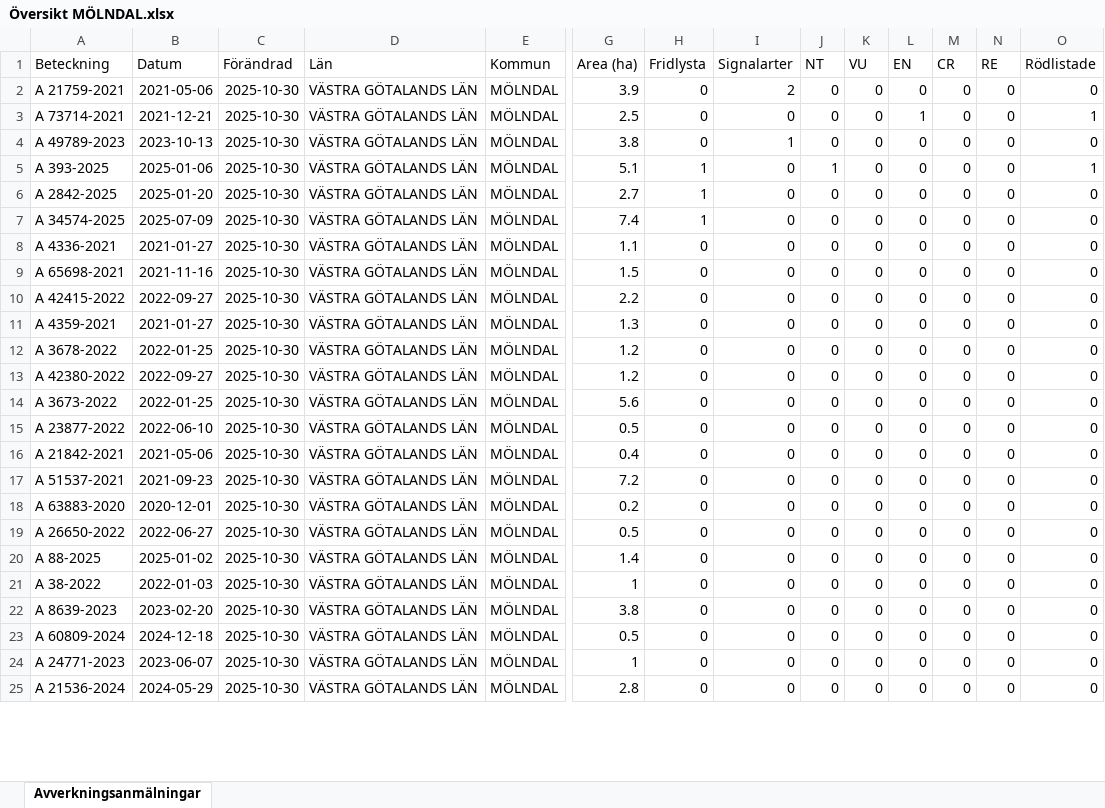
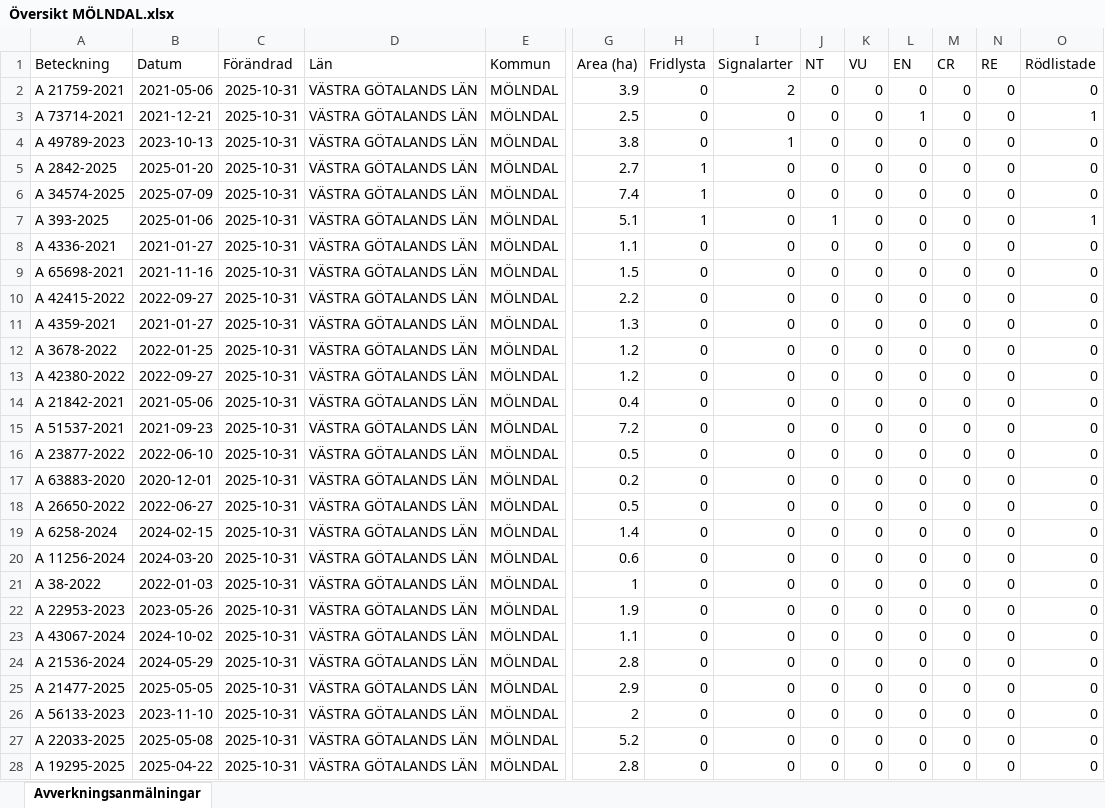
Before and after one commit to klasma/Logging_1481, an Excel workbook: Översikt MÖLNDAL.xlsx, sheet Avverkningsanmälningar, drawn as a sheet; only a part is shown, gaps mark what is left out; values as stored, in another font and other column widths than the file's, no borders; removed rows and columns are numbered as before the commit, all else as after; rows hold the shown columns only; the diff covers the shown part only; the diff names each change by its address in the sheet, - before the commit and + after, or states it on an @@ line.

```diff
--- a/Översikt MÖLNDAL.xlsx (sheet Avverkningsanmälningar)
+++ b/Översikt MÖLNDAL.xlsx (sheet Avverkningsanmälningar)
-C2:C4 (Förändrad): 2025-10-30
+C2:C4 (Förändrad): 2025-10-31
-row 5: A 393-2025 | 2025-01-06 | 2025-10-30 | VÄSTRA GÖTALANDS LÄN | MÖLNDAL | 5.1 | 1 | 0 | 1 | 0 | 0 | 0 | 0 | 1
-C5:C6 (Förändrad): 2025-10-30
+C5:C6 (Förändrad): 2025-10-31
+row 7: A 393-2025 | 2025-01-06 | 2025-10-31 | VÄSTRA GÖTALANDS LÄN | MÖLNDAL | 5.1 | 1 | 0 | 1 | 0 | 0 | 0 | 0 | 1
-C8:C13 (Förändrad): 2025-10-30
+C8:C13 (Förändrad): 2025-10-31
-row 14: A 3673-2022 | 2022-01-25 | 2025-10-30 | VÄSTRA GÖTALANDS LÄN | MÖLNDAL | 5.6 | 0 | 0 | 0 | 0 | 0 | 0 | 0 | 0
-row 15: A 23877-2022 | 2022-06-10 | 2025-10-30 | VÄSTRA GÖTALANDS LÄN | MÖLNDAL | 0.5 | 0 | 0 | 0 | 0 | 0 | 0 | 0 | 0
-C14:C15 (Förändrad): 2025-10-30
+C14:C15 (Förändrad): 2025-10-31
+row 16: A 23877-2022 | 2022-06-10 | 2025-10-31 | VÄSTRA GÖTALANDS LÄN | MÖLNDAL | 0.5 | 0 | 0 | 0 | 0 | 0 | 0 | 0 | 0
-C17:C19 (Förändrad): 2025-10-30
+C17:C19 (Förändrad): 2025-10-31
-A19 (Beteckning): A 88-2025
+A19 (Beteckning): A 6258-2024
-B19 (Datum): 2025-01-02
+B19 (Datum): 2024-02-15
+row 20: A 11256-2024 | 2024-03-20 | 2025-10-31 | VÄSTRA GÖTALANDS LÄN | MÖLNDAL | 0.6 | 0 | 0 | 0 | 0 | 0 | 0 | 0 | 0
-C21:C23 (Förändrad): 2025-10-30
+C21:C23 (Förändrad): 2025-10-31
-A22 (Beteckning): A 8639-2023
+A22 (Beteckning): A 22953-2023
-B22 (Datum): 2023-02-20
+B22 (Datum): 2023-05-26
-G22 (Area (ha)): 3.8
+G22 (Area (ha)): 1.9
-A23 (Beteckning): A 60809-2024
+A23 (Beteckning): A 43067-2024
-B23 (Datum): 2024-12-18
+B23 (Datum): 2024-10-02
-G23 (Area (ha)): 0.5
+G23 (Area (ha)): 1.1
-row 24: A 24771-2023 | 2023-06-07 | 2025-10-30 | VÄSTRA GÖTALANDS LÄN | MÖLNDAL | 1 | 0 | 0 | 0 | 0 | 0 | 0 | 0 | 0
-C24 (Förändrad): 2025-10-30
+C24 (Förändrad): 2025-10-31
+row 25: A 21477-2025 | 2025-05-05 | 2025-10-31 | VÄSTRA GÖTALANDS LÄN | MÖLNDAL | 2.9 | 0 | 0 | 0 | 0 | 0 | 0 | 0 | 0
+row 26: A 56133-2023 | 2023-11-10 | 2025-10-31 | VÄSTRA GÖTALANDS LÄN | MÖLNDAL | 2 | 0 | 0 | 0 | 0 | 0 | 0 | 0 | 0
+row 27: A 22033-2025 | 2025-05-08 | 2025-10-31 | VÄSTRA GÖTALANDS LÄN | MÖLNDAL | 5.2 | 0 | 0 | 0 | 0 | 0 | 0 | 0 | 0
+row 28: A 19295-2025 | 2025-04-22 | 2025-10-31 | VÄSTRA GÖTALANDS LÄN | MÖLNDAL | 2.8 | 0 | 0 | 0 | 0 | 0 | 0 | 0 | 0
```
Also changed, not shown: 1 added row, 4 removed rows and 67 edited cells elsewhere in this sheet, artfynd/A 21759-2021 artfynd.xlsx, artfynd/A 2842-2025 artfynd.xlsx, 31 other files.
